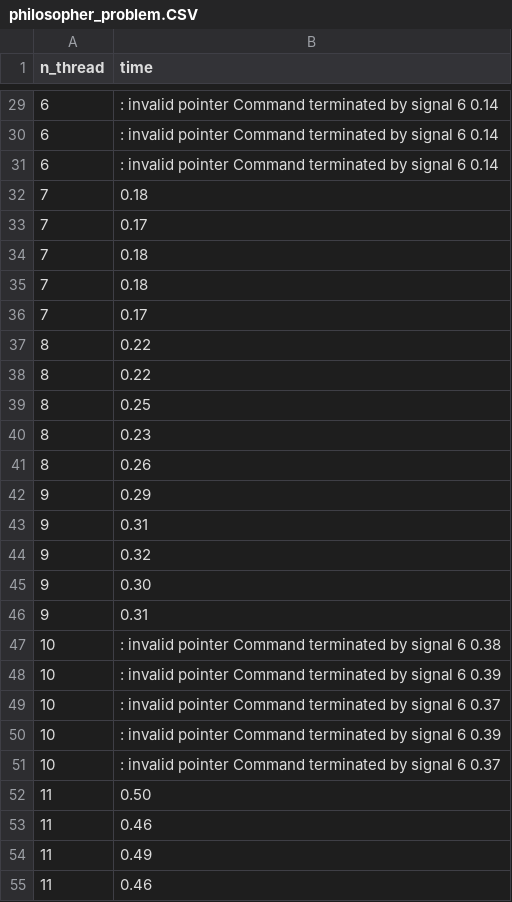
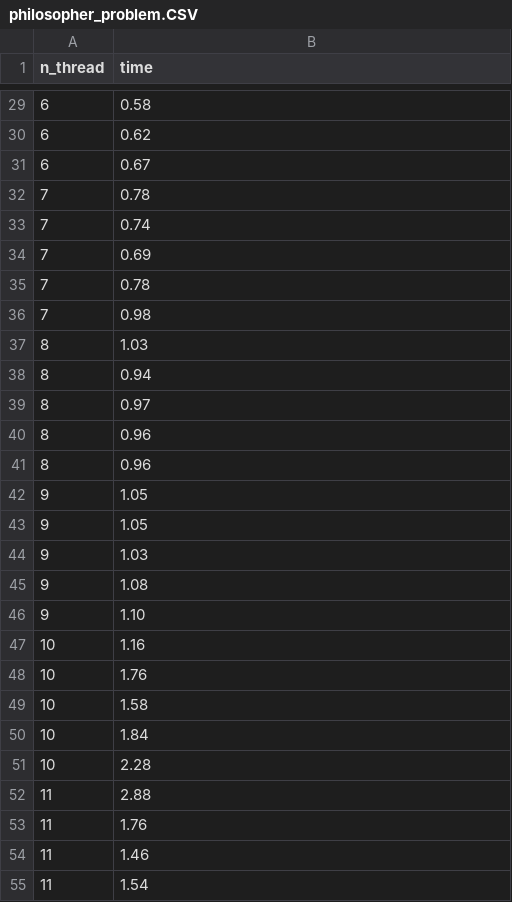
Before and after one commit to camillecaulier/6_1_pho_projets, a CSV file: projet_1/philosopher_problem.CSV, drawn as a sheet; only a part is shown, gaps mark what is left out; the diff covers the shown part only.

```diff
--- a/projet_1/philosopher_problem.CSV
+++ b/projet_1/philosopher_problem.CSV
@@ -29,27 +29,27 @@ n_thread,time
-6, : invalid pointer Command terminated by signal 6 0.14
-6, : invalid pointer Command terminated by signal 6 0.14
-6, : invalid pointer Command terminated by signal 6 0.14
-7, 0.18
-7, 0.17
-7, 0.18
-7, 0.18
-7, 0.17
-8, 0.22
-8, 0.22
-8, 0.25
-8, 0.23
-8, 0.26
-9, 0.29
-9, 0.31
-9, 0.32
-9, 0.30
-9, 0.31
-10, : invalid pointer Command terminated by signal 6 0.38
-10, : invalid pointer Command terminated by signal 6 0.39
-10, : invalid pointer Command terminated by signal 6 0.37
-10, : invalid pointer Command terminated by signal 6 0.39
-10, : invalid pointer Command terminated by signal 6 0.37
-11, 0.50
-11, 0.46
-11, 0.49
-11, 0.46
+6, 0.58
+6, 0.62
+6, 0.67
+7, 0.78
+7, 0.74
+7, 0.69
+7, 0.78
+7, 0.98
+8, 1.03
+8, 0.94
+8, 0.97
+8, 0.96
+8, 0.96
+9, 1.05
+9, 1.05
+9, 1.03
+9, 1.08
+9, 1.10
+10, 1.16
+10, 1.76
+10, 1.58
+10, 1.84
+10, 2.28
+11, 2.88
+11, 1.76
+11, 1.46
+11, 1.54
```
Also changed, not shown: 53 edited cells elsewhere in this file, 7 other files.
